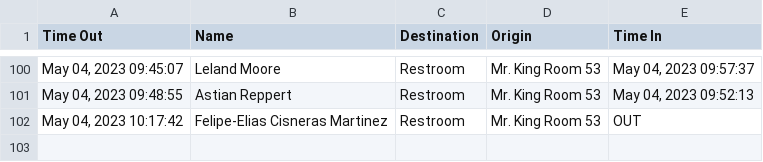
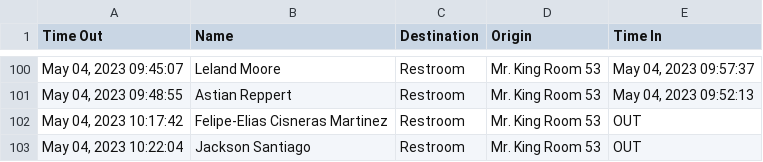
Before and after one commit to MrKing-dev/raspi_qr_passes, a CSV file: qr_passes_final/SignoutList2022.csv, drawn as a sheet; only a part is shown, gaps mark what is left out; the diff names each change by its address in the sheet, - before the commit and + after, or states it on an @@ line.

Commit message:
M qr_passes_final/SignoutList2022.csv

```diff
--- a/qr_passes_final/SignoutList2022.csv
+++ b/qr_passes_final/SignoutList2022.csv
+row 103: May 04, 2023 10:22:04 | Jackson Santiago | Restroom | Mr. King Room 53 | OUT
```
